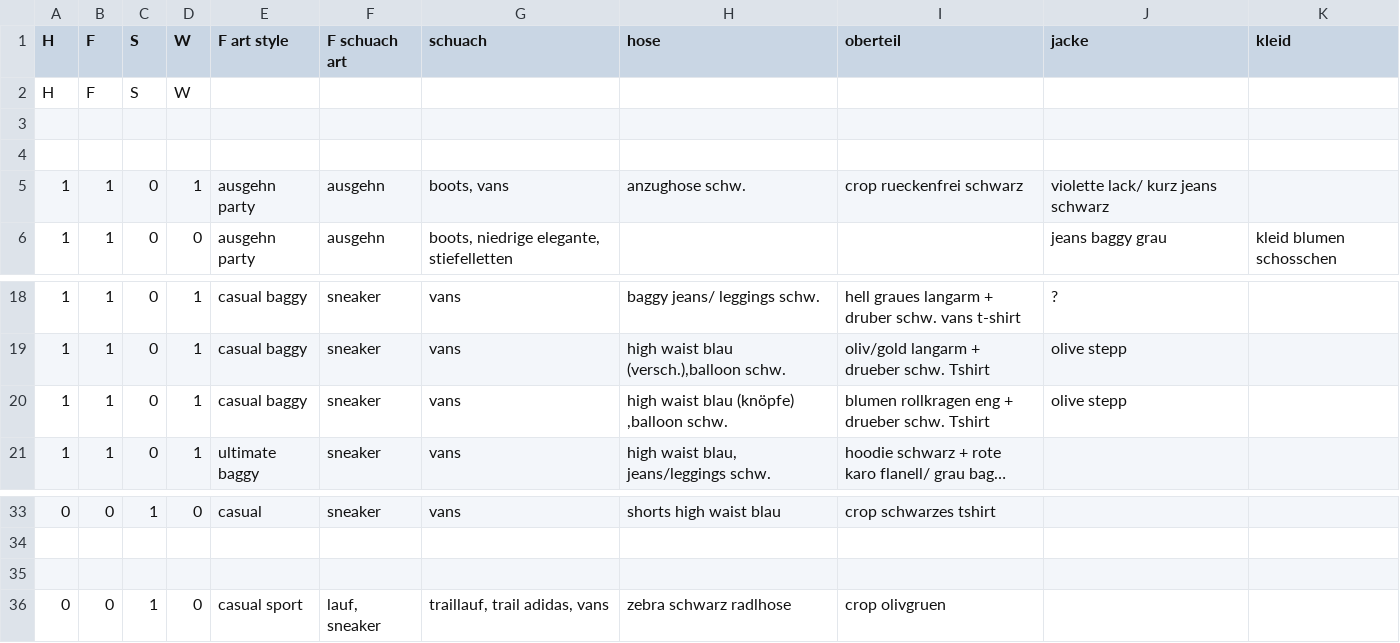
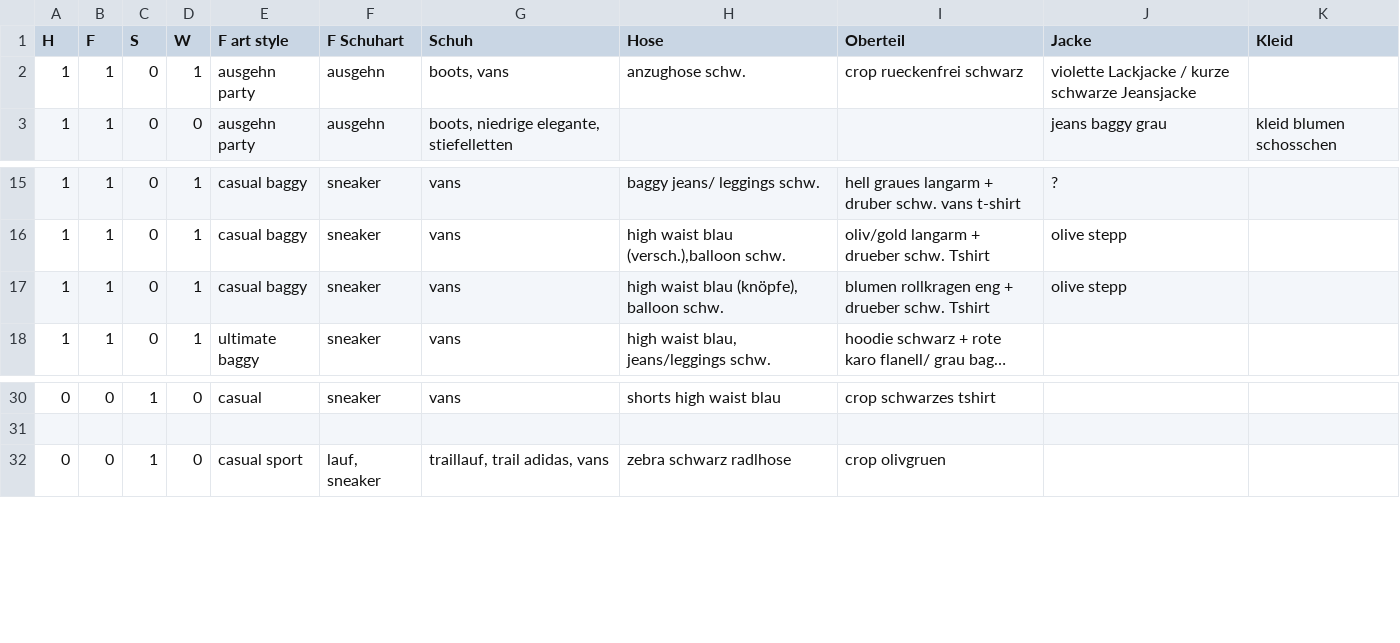
Before and after one commit to LenaZlg/my-wardrobe, a CSV file: cloth.csv, drawn as a sheet; only a part is shown, gaps mark what is left out; long unchanged cells end in …; removed rows and columns are numbered as before the commit, all else as after; the diff names each change by its address in the sheet, - before the commit and + after, or states it on an @@ line.

Commit message:
Update cloth.csv

```diff
--- a/cloth.csv
+++ b/cloth.csv
-F1: F schuach art
+F1: F Schuhart
-G1: schuach
+G1: Schuh
-H1: hose
+H1: Hose
-I1: oberteil
+I1: Oberteil
-J1: jacke
+J1: Jacke
-K1: kleid
+K1: Kleid
-row 2: H | F | S | W
-row 3: (empty)
-row 4: (empty)
-J2 (Jacke): violette lack/ kurz jeans schwarz
+J2 (Jacke): violette Lackjacke / kurze schwarze Jeansjacke
-H17 (Hose): high waist blau (knöpfe) ,balloon schw.
+H17 (Hose): high waist blau (knöpfe), balloon schw.
-row 35: (empty)
```
